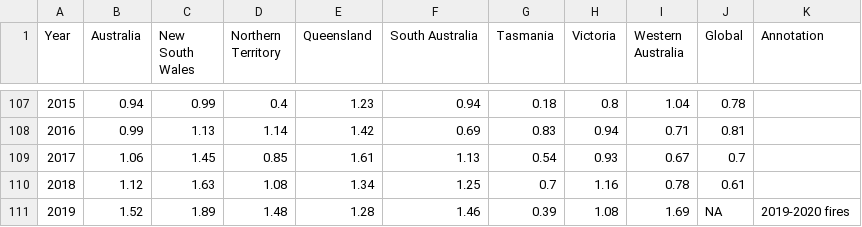
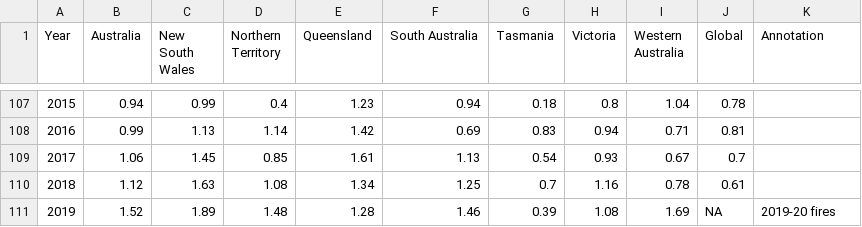
Before and after one commit to coopco/FIT3179_Vis2, a CSV file: data/temperatures.csv, drawn as a sheet; only a part is shown, gaps mark what is left out; the diff covers the shown part only.

```diff
--- a/data/temperatures.csv
+++ b/data/temperatures.csv
@@ -110,2 +110,2 @@
 2018,1.12,1.63,1.08,1.34,1.25,0.7,1.16,0.78,0.61,""
-2019,1.52,1.89,1.48,1.28,1.46,0.39,1.08,1.69,NA,"2019-2020 fires"
+2019,1.52,1.89,1.48,1.28,1.46,0.39,1.08,1.69,NA,"2019-20 fires"
```
Also changed, not shown: 6 edited cells elsewhere in this file, data/rains.csv, data/raqi2.csv.
